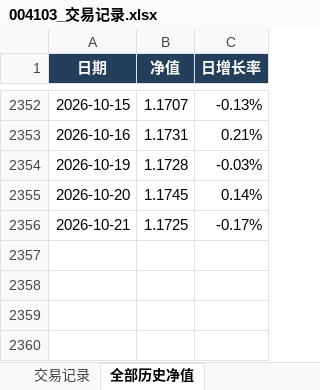
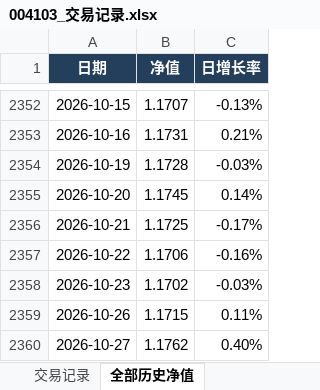
Before and after one commit to oooo0h/Investment, an Excel workbook: 基金/持仓基金/004103_中信保诚稳悦债券C/004103_交易记录.xlsx, sheet 全部历史净值, drawn as a sheet; only a part is shown, gaps mark what is left out; values as stored, in another font and other column widths than the file's, no borders; table styles not drawn; the diff names each change by its address in the sheet, - before the commit and + after, or states it on an @@ line.

```diff
--- a/基金/持仓基金/004103_中信保诚稳悦债券C/004103_交易记录.xlsx (sheet 全部历史净值)
+++ b/基金/持仓基金/004103_中信保诚稳悦债券C/004103_交易记录.xlsx (sheet 全部历史净值)
+row 2357: 2026-10-22 | 1.1706 | -0.16%
+row 2358: 2026-10-23 | 1.1702 | -0.03%
+row 2359: 2026-10-26 | 1.1715 | 0.11%
+row 2360: 2026-10-27 | 1.1762 | 0.40%
```
Also changed, not shown: sheet 交易记录, 基金/持仓基金/005698_华夏全球科技先锋混合_QDII_A人民币/005698_交易记录.xlsx, 基金/持仓基金/006373_国富全球科技互联混合_QDII_人民币A/006373_交易记录.xlsx, 57 other files.
